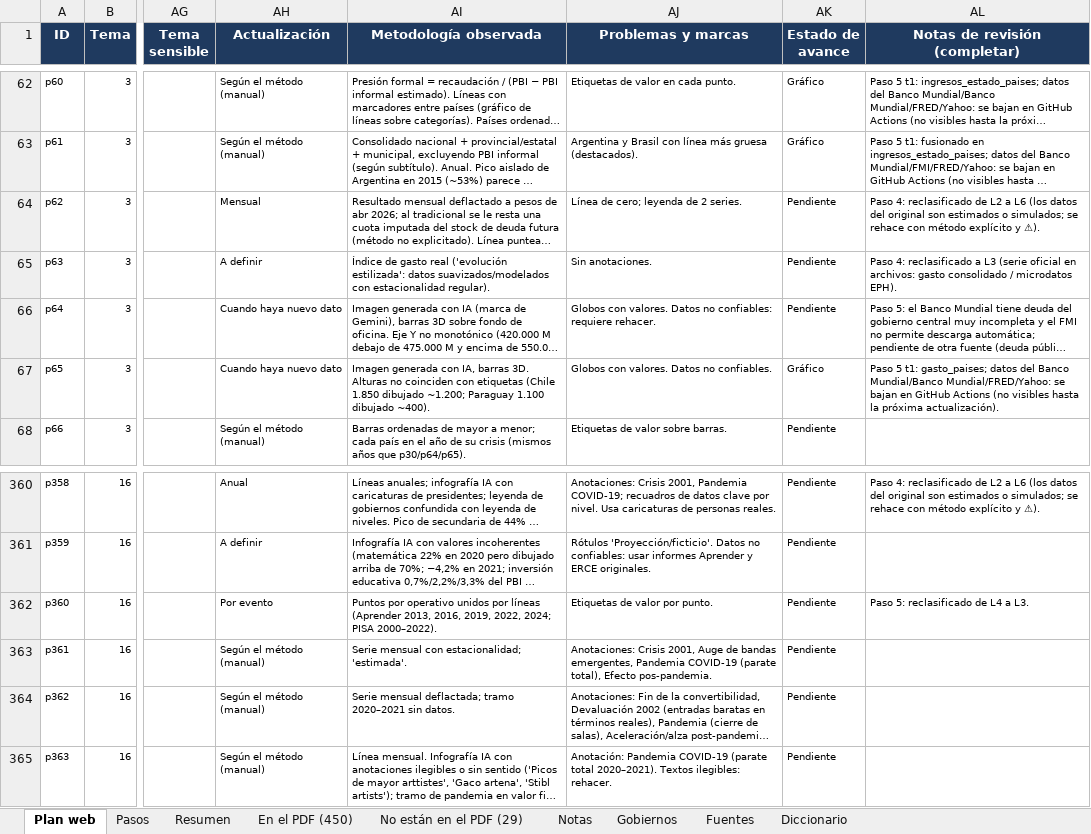
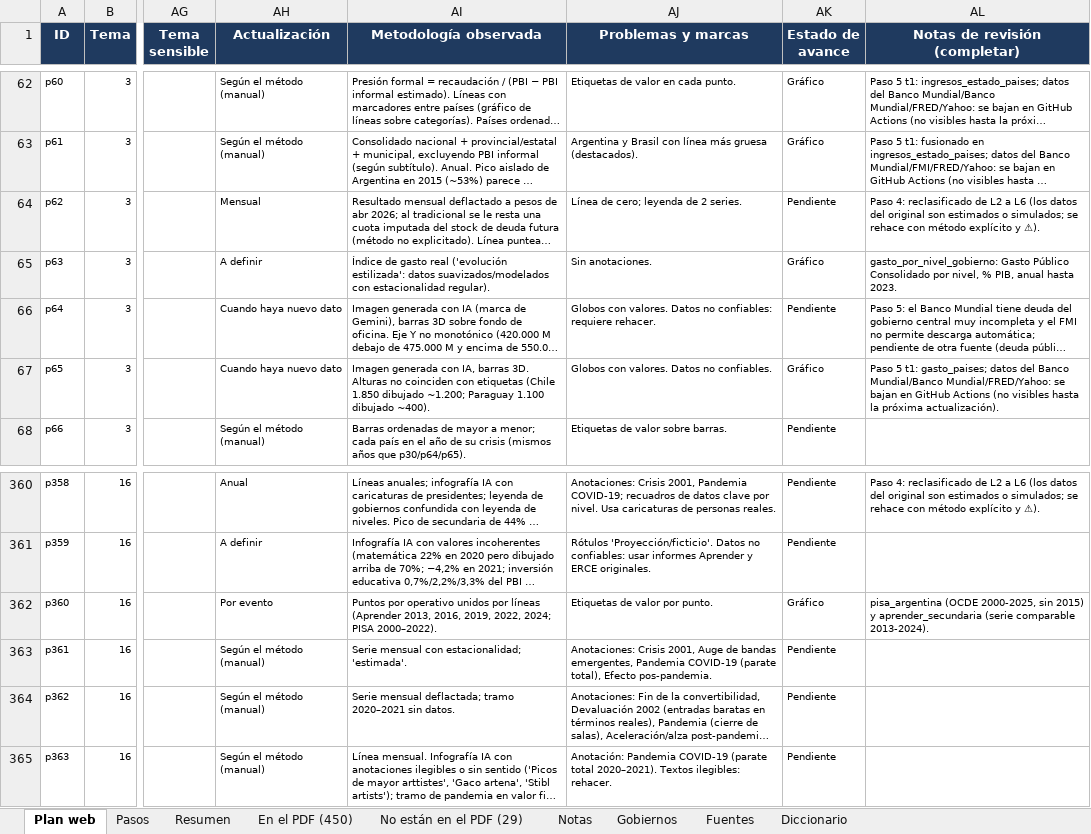
Before and after one commit to francomartinlopez/radiografiadeargentina, an Excel workbook: docs/Inventario_graficos_Radiografia.xlsx, sheet Plan web, drawn as a sheet; only a part is shown, gaps mark what is left out; long unchanged cells end in …; values as stored, in another font and other column widths than the file's, no borders; charts and pictures not drawn; the diff names each change by its address in the sheet, - before the commit and + after, or states it on an @@ line.

```diff
--- a/docs/Inventario_graficos_Radiografia.xlsx (sheet Plan web)
+++ b/docs/Inventario_graficos_Radiografia.xlsx (sheet Plan web)
-AK65 (Estado de avance): Pendiente
+AK65 (Estado de avance): Gráfico
-AL65 (Notas de revisión (completar)): Paso 4: reclasificado a L3 (serie oficial en archivos: gasto consolidado / microdatos EPH).
+AL65 (Notas de revisión (completar)): gasto_por_nivel_gobierno: Gasto Público Consolidado por nivel, % PIB, anual hasta 2023.
-AK362 (Estado de avance): Pendiente
+AK362 (Estado de avance): Gráfico
-AL362 (Notas de revisión (completar)): Paso 5: reclasificado de L4 a L3.
+AL362 (Notas de revisión (completar)): pisa_argentina (OCDE 2000-2025, sin 2015) y aprender_secundaria (serie comparable 2013-2024).
```
Also changed, not shown: sheet Resumen, 23 other files.
